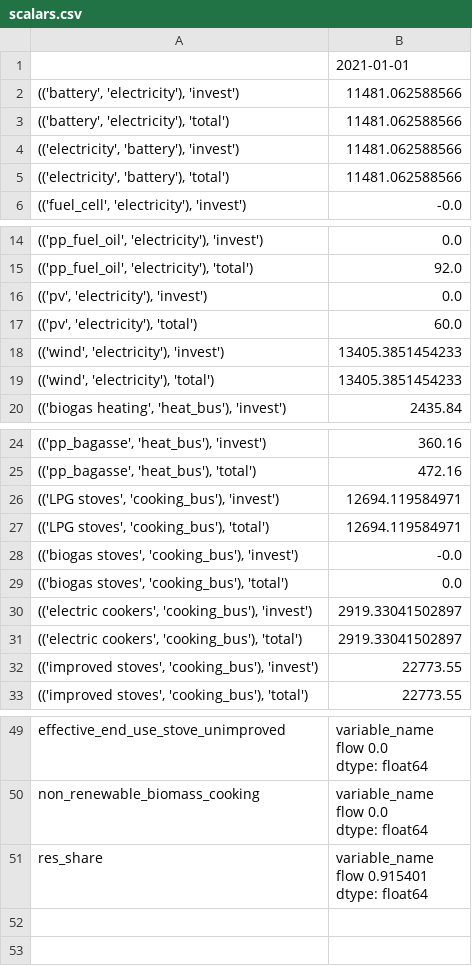
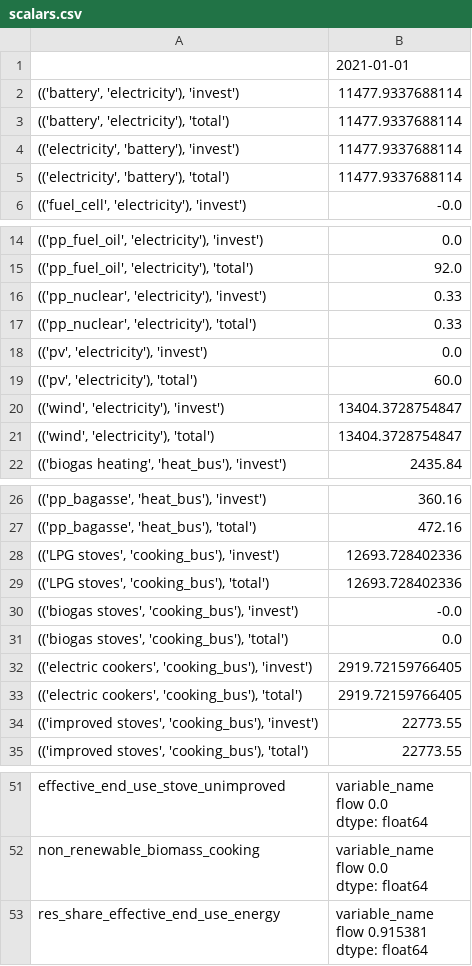
Before and after one commit to rl-institut/Uganda_oemof.solph, a CSV file: examples/scalars.csv, drawn as a sheet; only a part is shown, gaps mark what is left out; the diff covers the shown part only.

```diff
--- a/examples/scalars.csv
+++ b/examples/scalars.csv
@@ -1,6 +1,6 @@
 ,2021-01-01
-"(('battery', 'electricity'), 'invest')",11481.062588566
-"(('battery', 'electricity'), 'total')",11481.062588566
-"(('electricity', 'battery'), 'invest')",11481.062588566
-"(('electricity', 'battery'), 'total')",11481.062588566
+"(('battery', 'electricity'), 'invest')",11477.9337688114
+"(('battery', 'electricity'), 'total')",11477.9337688114
+"(('electricity', 'battery'), 'invest')",11477.9337688114
+"(('electricity', 'battery'), 'total')",11477.9337688114
 "(('fuel_cell', 'electricity'), 'invest')",-0.0
@@ -15,6 +15,8 @@
 "(('pp_fuel_oil', 'electricity'), 'total')",92.0
+"(('pp_nuclear', 'electricity'), 'invest')",0.33
+"(('pp_nuclear', 'electricity'), 'total')",0.33
 "(('pv', 'electricity'), 'invest')",0.0
 "(('pv', 'electricity'), 'total')",60.0
-"(('wind', 'electricity'), 'invest')",13405.3851454233
-"(('wind', 'electricity'), 'total')",13405.3851454233
+"(('wind', 'electricity'), 'invest')",13404.3728754847
+"(('wind', 'electricity'), 'total')",13404.3728754847
 "(('biogas heating', 'heat_bus'), 'invest')",2435.84
@@ -25,8 +27,8 @@
 "(('pp_bagasse', 'heat_bus'), 'total')",472.16
-"(('LPG stoves', 'cooking_bus'), 'invest')",12694.119584971
-"(('LPG stoves', 'cooking_bus'), 'total')",12694.119584971
+"(('LPG stoves', 'cooking_bus'), 'invest')",12693.728402336
+"(('LPG stoves', 'cooking_bus'), 'total')",12693.728402336
 "(('biogas stoves', 'cooking_bus'), 'invest')",-0.0
 "(('biogas stoves', 'cooking_bus'), 'total')",0.0
-"(('electric cookers', 'cooking_bus'), 'invest')",2919.33041502897
-"(('electric cookers', 'cooking_bus'), 'total')",2919.33041502897
+"(('electric cookers', 'cooking_bus'), 'invest')",2919.72159766405
+"(('electric cookers', 'cooking_bus'), 'total')",2919.72159766405
 "(('improved stoves', 'cooking_bus'), 'invest')",22773.55
@@ -56,4 +58,4 @@ flow    0.0
 dtype: float64"
-res_share,"variable_name
-flow    0.915401
-dtype: float64"
+res_share_effective_end_use_energy,"variable_name
+flow    0.915381
+dtype: float64"
```
Also changed, not shown: 4 edited cells elsewhere in this file, examples/sequences.csv, 1 other file.
